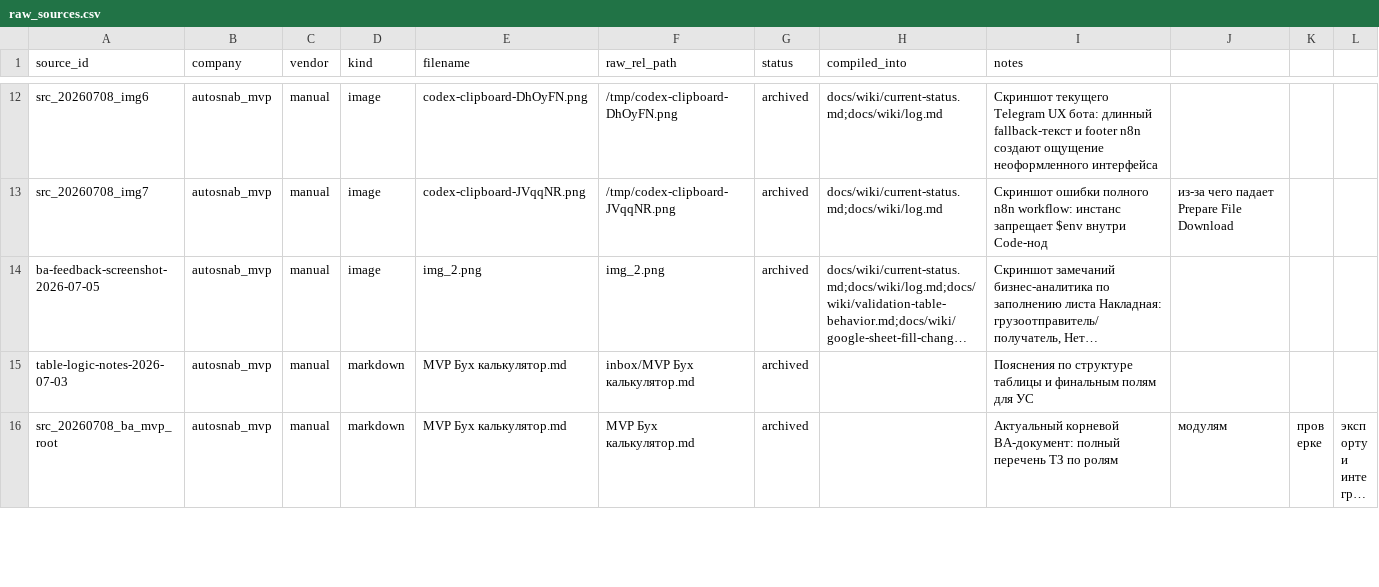
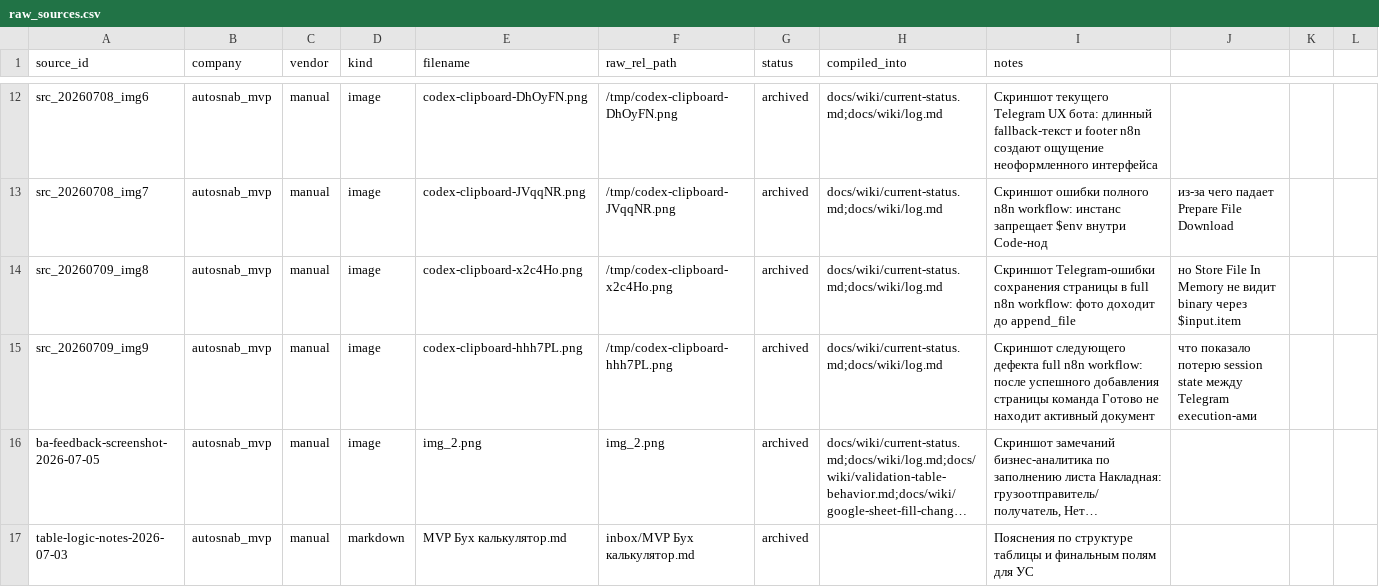
Before and after one commit to ViktorShadr/autosnab_mvp, a CSV file: manifests/raw_sources.csv, drawn as a sheet; only a part is shown, gaps mark what is left out; the shorter side is filled out with more unchanged rows; long unchanged cells end in …; the diff names each change by its address in the sheet, - before the commit and + after, or states it on an @@ line.

Commit message:
Harden n8n bot workflow and add keyboard UX

```diff
--- a/manifests/raw_sources.csv
+++ b/manifests/raw_sources.csv
+row 14: src_20260709_img8 | autosnab_mvp | manual | image | codex-clipboard-x2c4Ho.png | /tmp/codex-clipboard-x2c4Ho.png | archived | docs/wiki/current-status.md;docs/wiki/log.md | Скриншот Telegram-ошибки сохранения страницы в full n8n workflow: фото доходит до append_file | но Store File In Memory не видит binary через $input.item
+row 15: src_20260709_img9 | autosnab_mvp | manual | image | codex-clipboard-hhh7PL.png | /tmp/codex-clipboard-hhh7PL.png | archived | docs/wiki/current-status.md;docs/wiki/log.md | Скриншот следующего дефекта full n8n workflow: после успешного добавления страницы команда Готово не находит активный документ | что показало потерю session state между Telegram execution-ами
```
Also changed, not shown: 4 other files.
